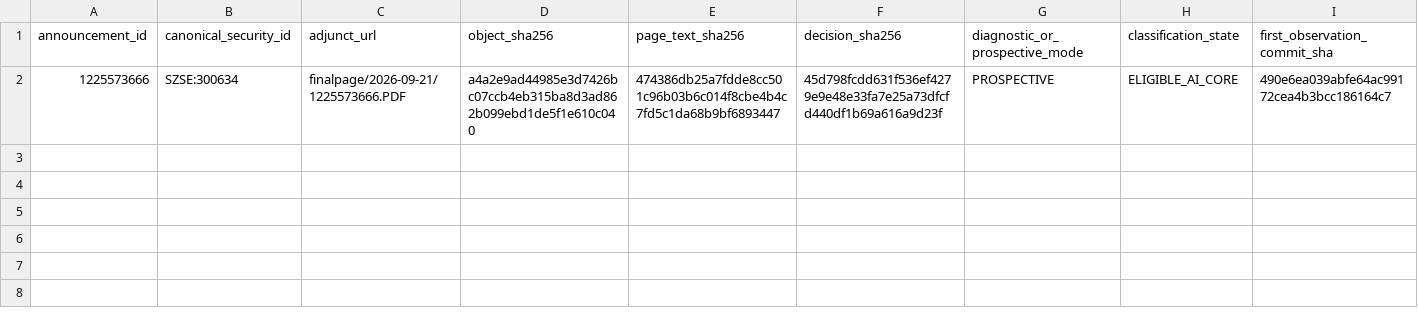
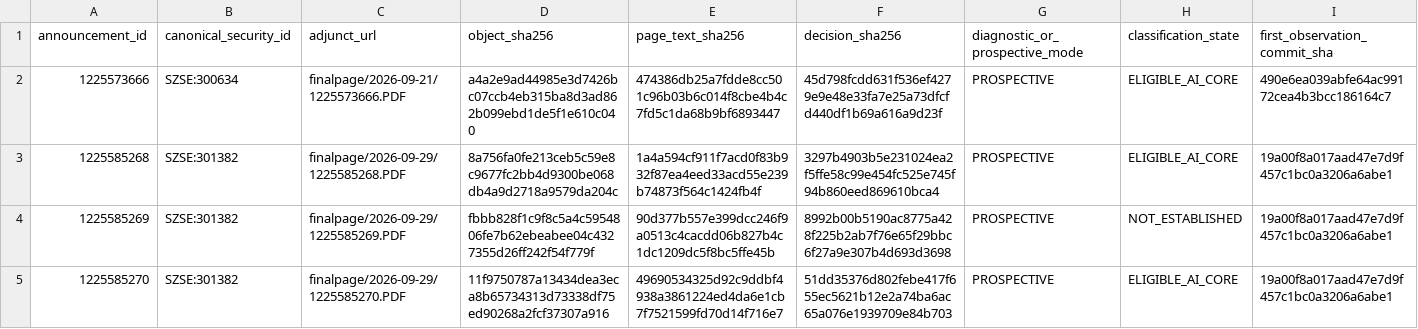
Before and after one commit to Justalittlebittt/AI-Core-EVID, a CSV file: evidence/V2.8.4_E_LAYER_OBSERVATION_LEDGER.csv, drawn as a sheet; only a part is shown; rows hold the shown columns only; the diff names each change by its address in the sheet, - before the commit and + after, or states it on an @@ line.

```diff
--- a/evidence/V2.8.4_E_LAYER_OBSERVATION_LEDGER.csv
+++ b/evidence/V2.8.4_E_LAYER_OBSERVATION_LEDGER.csv
+row 3: 1225585268 | SZSE:301382 | finalpage/2026-09-29/1225585268.PDF | 8a756fa0fe213ceb5c59e8c9677fc2bb4d9300be068db4a9d2718a9579da204c | 1a4a594cf911f7acd0f83b932f87ea4eed33acd55e239b74873f564c1424fb4f | 3297b4903b5e231024ea2f5ffe58c99e454fc525e745f94b860eed869610bca4 | PROSPECTIVE | ELIGIBLE_AI_CORE | 19a00f8a017aad47e7d9f457c1bc0a3206a6abe1
+row 4: 1225585269 | SZSE:301382 | finalpage/2026-09-29/1225585269.PDF | fbbb828f1c9f8c5a4c5954806fe7b62ebeabee04c4327355d26ff242f54f779f | 90d377b557e399dcc246f9a0513c4cacdd06b827b4c1dc1209dc5f8bc5ffe45b | 8992b00b5190ac8775a428f225b2ab7f76e65f29bbc6f27a9e307b4d693d3698 | PROSPECTIVE | NOT_ESTABLISHED | 19a00f8a017aad47e7d9f457c1bc0a3206a6abe1
+row 5: 1225585270 | SZSE:301382 | finalpage/2026-09-29/1225585270.PDF | 11f9750787a13434dea3eca8b65734313d73338df75ed90268a2fcf37307a916 | 49690534325d92c9ddbf4938a3861224ed4da6e1cb7f7521599fd70d14f716e7 | 51dd35376d802febe417f655ec5621b12e2a74ba6ac65a076e1939709e84b703 | PROSPECTIVE | ELIGIBLE_AI_CORE | 19a00f8a017aad47e7d9f457c1bc0a3206a6abe1
```
Also changed, not shown: 1 other file.
